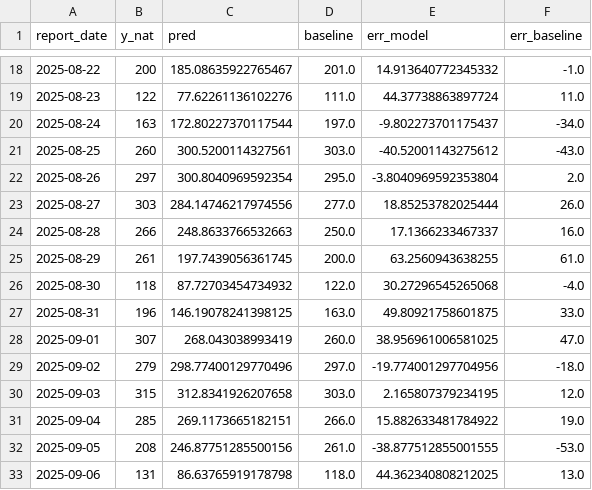
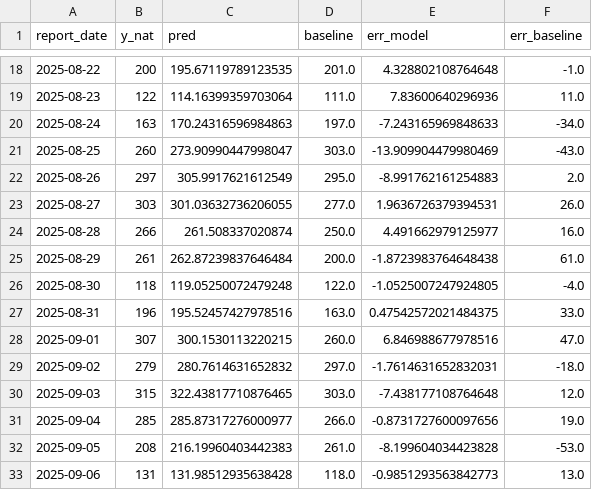
Before and after one commit to rijomj008-create/Hospital-Resource-Patient-Flow-Forecasting, a CSV file: outputs/national_predictions_test.csv, drawn as a sheet; only a part is shown, gaps mark what is left out; the diff covers the shown part only.

```diff
--- a/outputs/national_predictions_test.csv
+++ b/outputs/national_predictions_test.csv
@@ -18,16 +18,16 @@ report_date,y_nat,pred,baseline,err_model,err_baseline
-2025-08-22,200,185.08635922765467,201.0,14.913640772345332,-1.0
-2025-08-23,122,77.62261136102276,111.0,44.37738863897724,11.0
-2025-08-24,163,172.80227370117544,197.0,-9.802273701175437,-34.0
-2025-08-25,260,300.5200114327561,303.0,-40.52001143275612,-43.0
-2025-08-26,297,300.8040969592354,295.0,-3.8040969592353804,2.0
-2025-08-27,303,284.14746217974556,277.0,18.85253782025444,26.0
-2025-08-28,266,248.8633766532663,250.0,17.1366233467337,16.0
-2025-08-29,261,197.7439056361745,200.0,63.2560943638255,61.0
-2025-08-30,118,87.72703454734932,122.0,30.27296545265068,-4.0
-2025-08-31,196,146.19078241398125,163.0,49.80921758601875,33.0
-2025-09-01,307,268.043038993419,260.0,38.956961006581025,47.0
-2025-09-02,279,298.77400129770496,297.0,-19.774001297704956,-18.0
-2025-09-03,315,312.8341926207658,303.0,2.165807379234195,12.0
-2025-09-04,285,269.1173665182151,266.0,15.882633481784922,19.0
-2025-09-05,208,246.87751285500156,261.0,-38.877512855001555,-53.0
-2025-09-06,131,86.63765919178798,118.0,44.362340808212025,13.0
+2025-08-22,200,195.67119789123535,201.0,4.328802108764648,-1.0
+2025-08-23,122,114.16399359703064,111.0,7.83600640296936,11.0
+2025-08-24,163,170.24316596984863,197.0,-7.243165969848633,-34.0
+2025-08-25,260,273.90990447998047,303.0,-13.909904479980469,-43.0
+2025-08-26,297,305.9917621612549,295.0,-8.991762161254883,2.0
+2025-08-27,303,301.03632736206055,277.0,1.9636726379394531,26.0
+2025-08-28,266,261.508337020874,250.0,4.491662979125977,16.0
+2025-08-29,261,262.87239837646484,200.0,-1.8723983764648438,61.0
+2025-08-30,118,119.05250072479248,122.0,-1.0525007247924805,-4.0
+2025-08-31,196,195.52457427978516,163.0,0.47542572021484375,33.0
+2025-09-01,307,300.1530113220215,260.0,6.846988677978516,47.0
+2025-09-02,279,280.7614631652832,297.0,-1.7614631652832031,-18.0
+2025-09-03,315,322.43817710876465,303.0,-7.438177108764648,12.0
+2025-09-04,285,285.87317276000977,266.0,-0.8731727600097656,19.0
+2025-09-05,208,216.19960403442383,261.0,-8.199604034423828,-53.0
+2025-09-06,131,131.98512935638428,118.0,-0.9851293563842773,13.0
```
Also changed, not shown: 148 edited cells elsewhere in this file, outputs/national_overall_metrics.csv, outputs/region_overall_metrics.csv, 14 other files.
